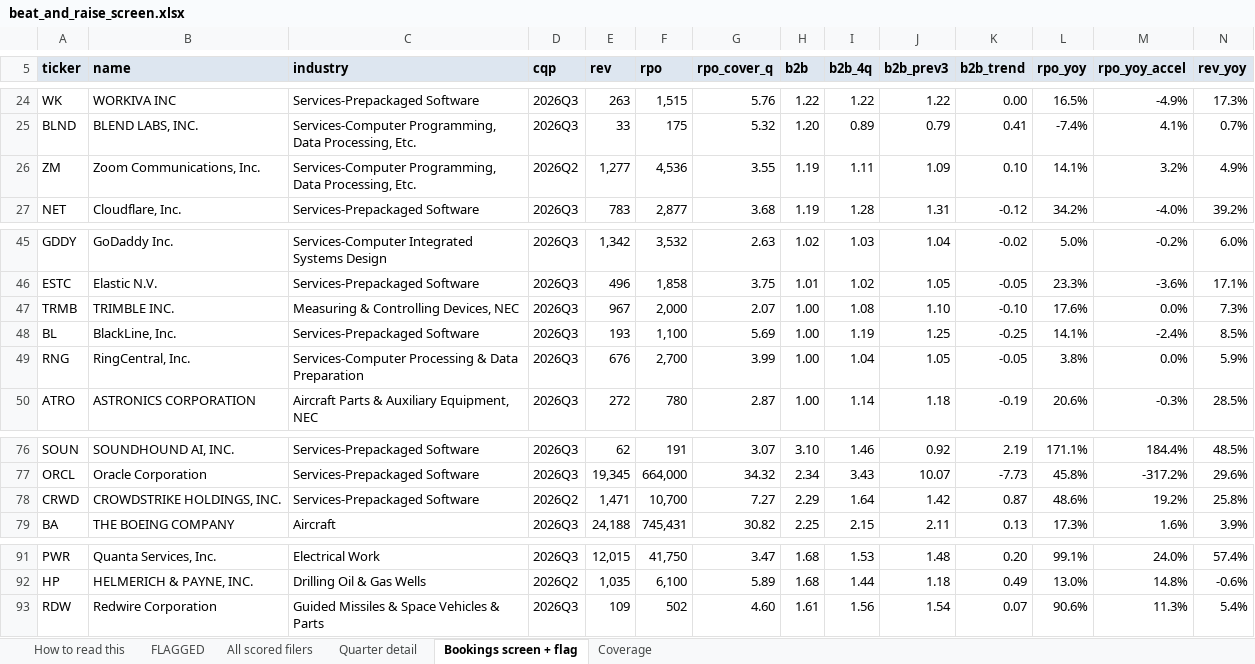
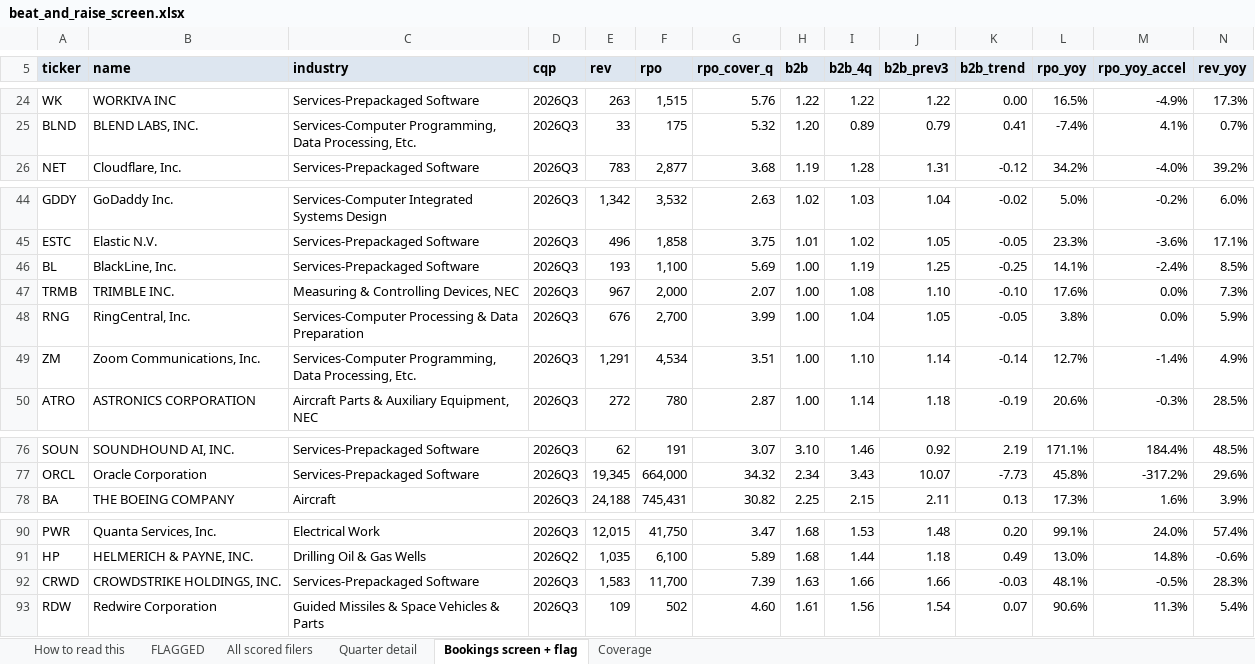
Before and after one commit to shashankrboppidi2/semis-screener, an Excel workbook: results/beat_and_raise_screen.xlsx, sheet Bookings screen + flag, drawn as a sheet; only a part is shown, gaps mark what is left out; values as stored, in another font and other column widths than the file's, no borders; conditional formats not drawn; removed rows and columns are numbered as before the commit, all else as after; rows hold the shown columns only; the diff covers the shown part only; the diff names each change by its address in the sheet, - before the commit and + after, or states it on an @@ line.

```diff
--- a/results/beat_and_raise_screen.xlsx (sheet Bookings screen + flag)
+++ b/results/beat_and_raise_screen.xlsx (sheet Bookings screen + flag)
-row 26: ZM | Zoom Communications, Inc. | Services-Computer Programming, Data Processing, Etc. | 2026Q2 | 1,277 | 4,536 | 3.55 | 1.19 | 1.11 | 1.09 | 0.10 | 14.1% | 3.2% | 4.9%
@@ row 48 moved to row 46: BL @@
+row 49: ZM | Zoom Communications, Inc. | Services-Computer Programming, Data Processing, Etc. | 2026Q3 | 1,291 | 4,534 | 3.51 | 1.00 | 1.10 | 1.14 | -0.14 | 12.7% | -1.4% | 4.9%
-row 78: CRWD | CROWDSTRIKE HOLDINGS, INC. | Services-Prepackaged Software | 2026Q2 | 1,471 | 10,700 | 7.27 | 2.29 | 1.64 | 1.42 | 0.87 | 48.6% | 19.2% | 25.8%
+row 92: CRWD | CROWDSTRIKE HOLDINGS, INC. | Services-Prepackaged Software | 2026Q3 | 1,583 | 11,700 | 7.39 | 1.63 | 1.66 | 1.66 | -0.03 | 48.1% | -0.5% | 28.3%
```
Also changed, not shown: 4 moved rows elsewhere in this sheet, sheet All scored filers, sheet Quarter detail, results/market_bookings_screen.xlsx, results/semis_acceleration_screen.xlsx, 9 other files.
